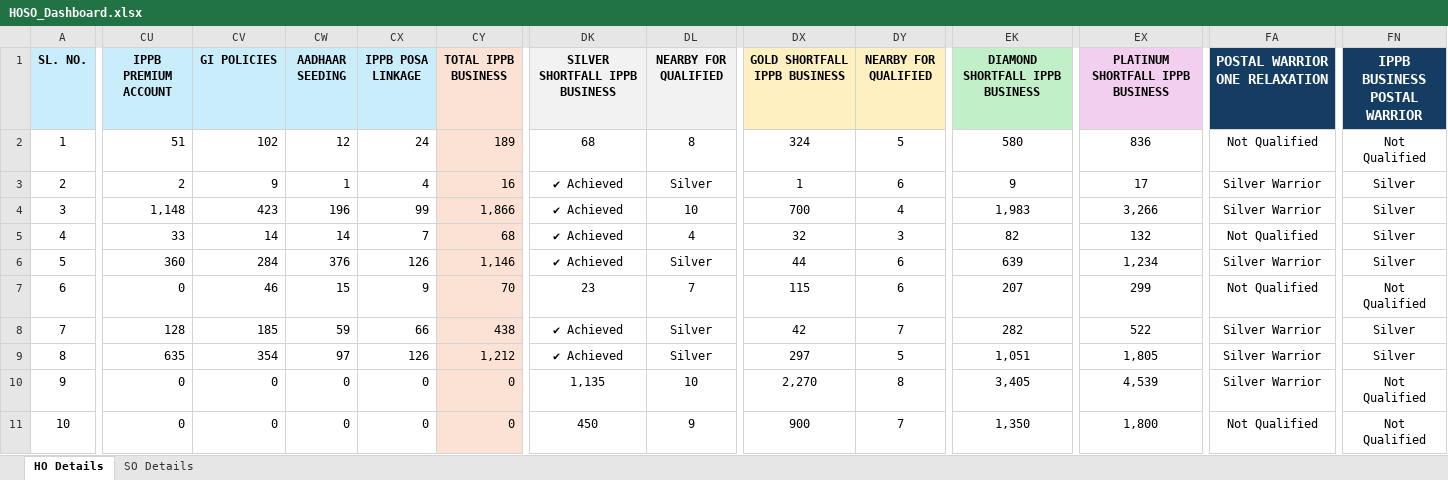
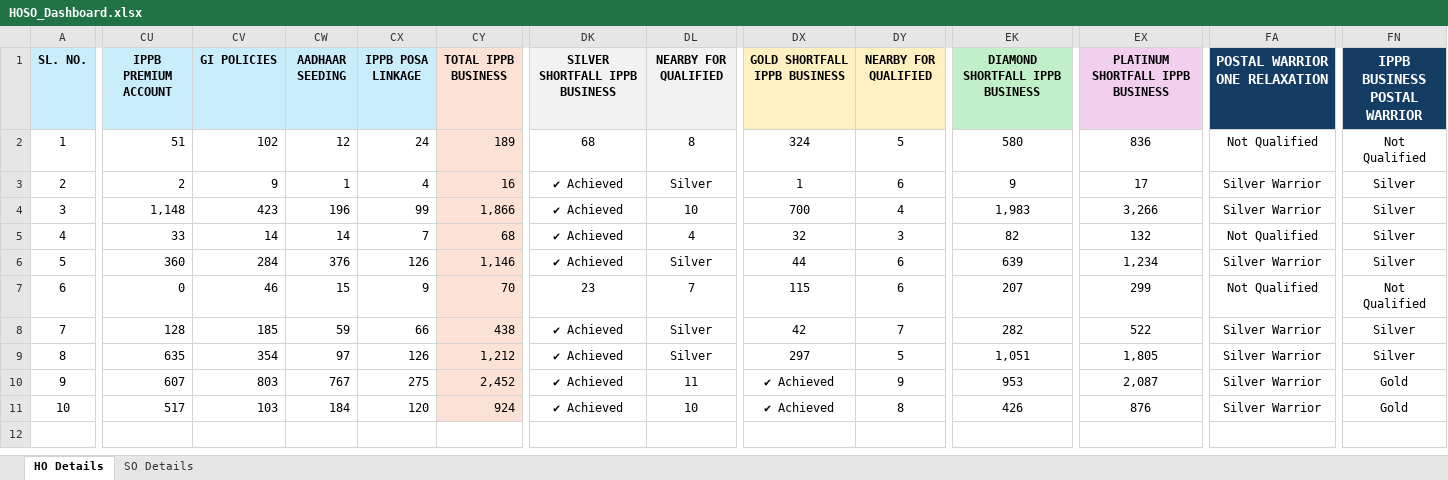
Before and after one commit to tejasparmar7855-hash/HOSOPostalWarrior2026-27, an Excel workbook: HOSO_Dashboard.xlsx, sheet HO Details, drawn as a sheet; only a part is shown, gaps mark what is left out; values as stored, in another font and other column widths than the file's, no borders; conditional formats not drawn; the diff covers the shown part only; the diff names each change by its address in the sheet, - before the commit and + after, or states it on an @@ line.

Commit message:
Update dashboard data (HOSO_Dashboard.xlsx)

```diff
--- a/HOSO_Dashboard.xlsx (sheet HO Details)
+++ b/HOSO_Dashboard.xlsx (sheet HO Details)
-CU10 (IPPB PREMIUM ACCOUNT): 0
+CU10 (IPPB PREMIUM ACCOUNT): 607
-CV10 (GI POLICIES): 0
+CV10 (GI POLICIES): 803
-CW10 (AADHAAR SEEDING): 0
+CW10 (AADHAAR SEEDING): 767
-CX10 (IPPB POSA LINKAGE): 0
+CX10 (IPPB POSA LINKAGE): 275
-CY10 (TOTAL IPPB BUSINESS): 0
+CY10 (TOTAL IPPB BUSINESS): 2,452
-DK10 (SILVER SHORTFALL IPPB BUSINESS): 1,135
+DK10 (SILVER SHORTFALL IPPB BUSINESS): ✔ Achieved
-DL10 (NEARBY FOR QUALIFIED): 10
+DL10 (NEARBY FOR QUALIFIED): 11
-DX10 (GOLD SHORTFALL IPPB BUSINESS): 2,270
+DX10 (GOLD SHORTFALL IPPB BUSINESS): ✔ Achieved
-DY10 (NEARBY FOR QUALIFIED): 8
+DY10 (NEARBY FOR QUALIFIED): 9
-EK10 (DIAMOND SHORTFALL IPPB BUSINESS): 3,405
+EK10 (DIAMOND SHORTFALL IPPB BUSINESS): 953
-EX10 (PLATINUM SHORTFALL IPPB BUSINESS): 4,539
+EX10 (PLATINUM SHORTFALL IPPB BUSINESS): 2,087
-FN10:FN11 (IPPB BUSINESS POSTAL WARRIOR): Not Qualified
+FN10:FN11 (IPPB BUSINESS POSTAL WARRIOR): Gold
-CU11 (IPPB PREMIUM ACCOUNT): 0
+CU11 (IPPB PREMIUM ACCOUNT): 517
-CV11 (GI POLICIES): 0
+CV11 (GI POLICIES): 103
-CW11 (AADHAAR SEEDING): 0
+CW11 (AADHAAR SEEDING): 184
-CX11 (IPPB POSA LINKAGE): 0
+CX11 (IPPB POSA LINKAGE): 120
-CY11 (TOTAL IPPB BUSINESS): 0
+CY11 (TOTAL IPPB BUSINESS): 924
-DK11 (SILVER SHORTFALL IPPB BUSINESS): 450
+DK11 (SILVER SHORTFALL IPPB BUSINESS): ✔ Achieved
-DL11 (NEARBY FOR QUALIFIED): 9
+DL11 (NEARBY FOR QUALIFIED): 10
-DX11 (GOLD SHORTFALL IPPB BUSINESS): 900
+DX11 (GOLD SHORTFALL IPPB BUSINESS): ✔ Achieved
-DY11 (NEARBY FOR QUALIFIED): 7
+DY11 (NEARBY FOR QUALIFIED): 8
-EK11 (DIAMOND SHORTFALL IPPB BUSINESS): 1,350
+EK11 (DIAMOND SHORTFALL IPPB BUSINESS): 426
-EX11 (PLATINUM SHORTFALL IPPB BUSINESS): 1,800
+EX11 (PLATINUM SHORTFALL IPPB BUSINESS): 876
-FA11 (POSTAL WARRIOR ONE RELAXATION): Not Qualified
+FA11 (POSTAL WARRIOR ONE RELAXATION): Silver Warrior
```
Also changed, not shown: 1 edited cell elsewhere in this sheet.
